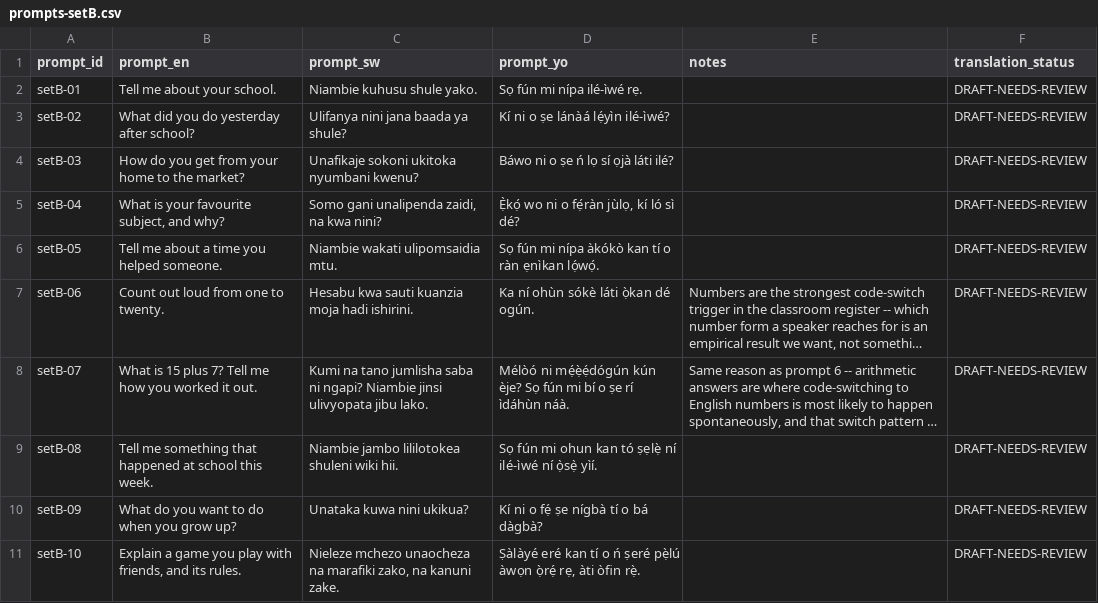
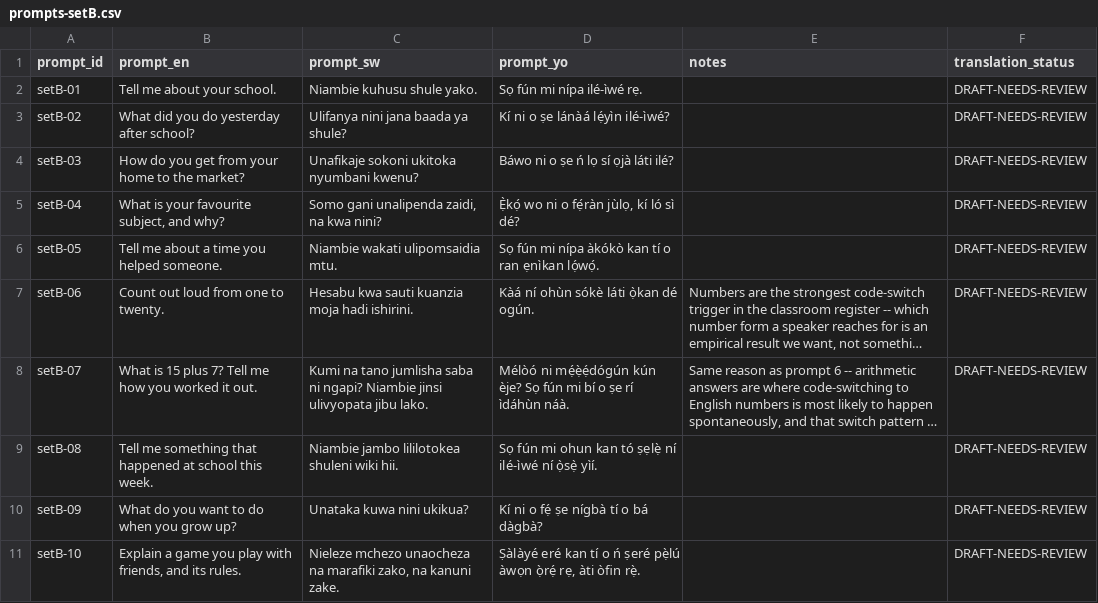
Before and after one commit to Ashuza11/ntina-tarl, a CSV file: data/recordings/prompts-setB.csv, drawn as a sheet; long unchanged cells end in …; the diff names each change by its address in the sheet, - before the commit and + after, or states it on an @@ line.

```diff
--- a/data/recordings/prompts-setB.csv
+++ b/data/recordings/prompts-setB.csv
-D6 (prompt_yo): …tí o ràn ẹnìkan lọ́wọ́.
+D6 (prompt_yo): …tí o ran ẹnìkan lọ́wọ́.
-D7 (prompt_yo): Ka ní ohùn sókè láti ọ̀kan dé ogún.
+D7 (prompt_yo): Kàá ní ohùn sókè láti ọ̀kan dé ogún.
```
Also changed, not shown: data/recordings/speakers.csv, 22 other files.
